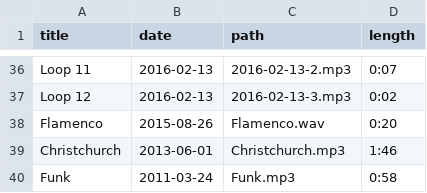
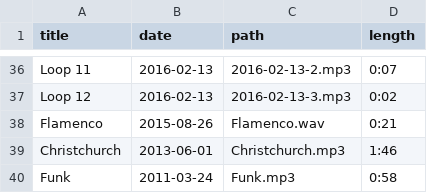
Before and after one commit to craigles/music, a CSV file: _data/music.csv, drawn as a sheet; only a part is shown, gaps mark what is left out.

Commit message:
Update music.csv

```diff
--- a/_data/music.csv
+++ b/_data/music.csv
@@ -37,3 +37,3 @@ Loop 11,2016-02-13,2016-02-13-2.mp3,0:07
 Loop 12,2016-02-13,2016-02-13-3.mp3,0:02
-Flamenco,2015-08-26,Flamenco.wav,0:20
+Flamenco,2015-08-26,Flamenco.wav,0:21
 Christchurch,2013-06-01,Christchurch.mp3,1:46
```
